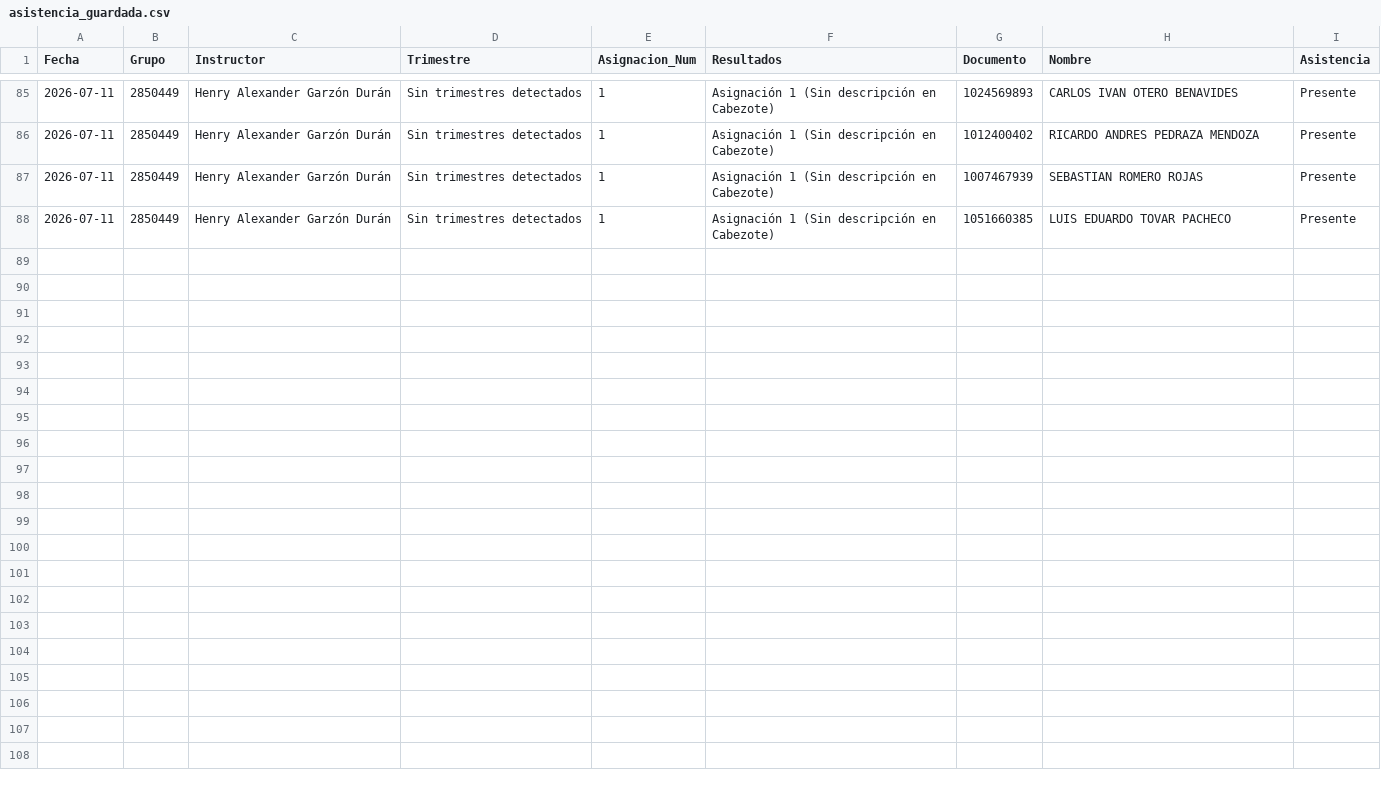
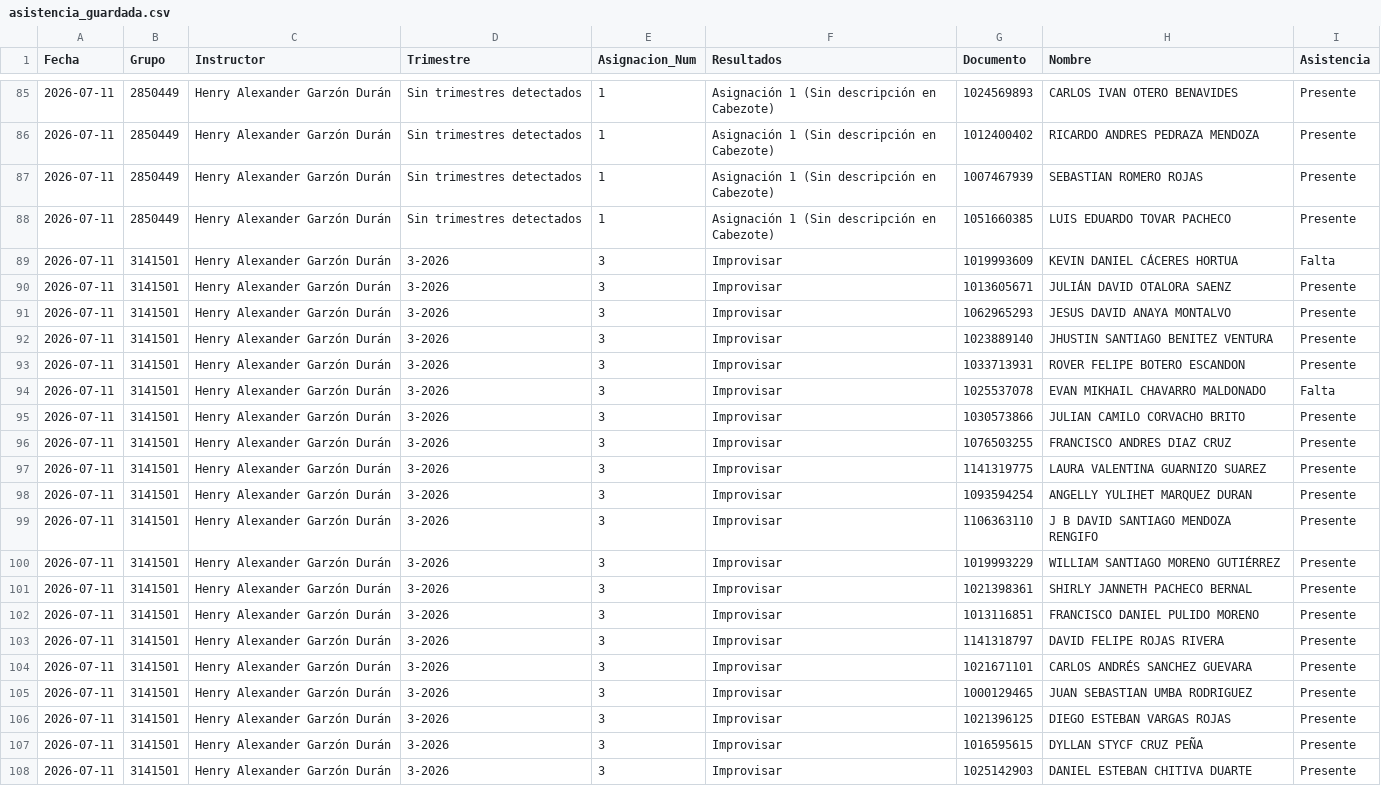
Before and after one commit to semaforojo-web/Asistencia-SENA-CMM, a CSV file: asistencia_guardada.csv, drawn as a sheet; only a part is shown, gaps mark what is left out.

```diff
--- a/asistencia_guardada.csv
+++ b/asistencia_guardada.csv
@@ -88 +88,21 @@ Fecha,Grupo,Instructor,Trimestre,Asignacion_Num,Resultados,Documento,Nombre,Asis
 2026-07-11,2850449,Henry Alexander Garzón Durán,Sin trimestres detectados,1,Asignación 1 (Sin descripción en Cabezote),1051660385,LUIS EDUARDO TOVAR PACHECO,Presente
+2026-07-11,3141501,Henry Alexander Garzón Durán,3-2026,3,Improvisar,1019993609,KEVIN DANIEL CÁCERES HORTUA,Falta
+2026-07-11,3141501,Henry Alexander Garzón Durán,3-2026,3,Improvisar,1013605671,JULIÁN DAVID OTALORA SAENZ,Presente
+2026-07-11,3141501,Henry Alexander Garzón Durán,3-2026,3,Improvisar,1062965293,JESUS DAVID ANAYA MONTALVO,Presente
+2026-07-11,3141501,Henry Alexander Garzón Durán,3-2026,3,Improvisar,1023889140,JHUSTIN SANTIAGO BENITEZ VENTURA,Presente
+2026-07-11,3141501,Henry Alexander Garzón Durán,3-2026,3,Improvisar,1033713931,ROVER FELIPE BOTERO ESCANDON,Presente
+2026-07-11,3141501,Henry Alexander Garzón Durán,3-2026,3,Improvisar,1025537078,EVAN MIKHAIL CHAVARRO MALDONADO,Falta
+2026-07-11,3141501,Henry Alexander Garzón Durán,3-2026,3,Improvisar,1030573866,JULIAN CAMILO CORVACHO BRITO,Presente
+2026-07-11,3141501,Henry Alexander Garzón Durán,3-2026,3,Improvisar,1076503255,FRANCISCO ANDRES DIAZ CRUZ,Presente
+2026-07-11,3141501,Henry Alexander Garzón Durán,3-2026,3,Improvisar,1141319775,LAURA VALENTINA GUARNIZO SUAREZ,Presente
+2026-07-11,3141501,Henry Alexander Garzón Durán,3-2026,3,Improvisar,1093594254,ANGELLY YULIHET MARQUEZ DURAN,Presente
+2026-07-11,3141501,Henry Alexander Garzón Durán,3-2026,3,Improvisar,1106363110,J B DAVID SANTIAGO MENDOZA RENGIFO,Presente
+2026-07-11,3141501,Henry Alexander Garzón Durán,3-2026,3,Improvisar,1019993229,WILLIAM SANTIAGO MORENO GUTIÉRREZ,Presente
+2026-07-11,3141501,Henry Alexander Garzón Durán,3-2026,3,Improvisar,1021398361,SHIRLY JANNETH PACHECO BERNAL,Presente
+2026-07-11,3141501,Henry Alexander Garzón Durán,3-2026,3,Improvisar,1013116851,FRANCISCO DANIEL PULIDO MORENO,Presente
+2026-07-11,3141501,Henry Alexander Garzón Durán,3-2026,3,Improvisar,1141318797,DAVID FELIPE ROJAS RIVERA,Presente
+2026-07-11,3141501,Henry Alexander Garzón Durán,3-2026,3,Improvisar,1021671101,CARLOS ANDRÉS SANCHEZ GUEVARA,Presente
+2026-07-11,3141501,Henry Alexander Garzón Durán,3-2026,3,Improvisar,1000129465,JUAN SEBASTIAN UMBA RODRIGUEZ,Presente
+2026-07-11,3141501,Henry Alexander Garzón Durán,3-2026,3,Improvisar,1021396125,DIEGO ESTEBAN VARGAS ROJAS,Presente
+2026-07-11,3141501,Henry Alexander Garzón Durán,3-2026,3,Improvisar,1016595615,DYLLAN STYCF CRUZ PEÑA,Presente
+2026-07-11,3141501,Henry Alexander Garzón Durán,3-2026,3,Improvisar,1025142903,DANIEL ESTEBAN CHITIVA DUARTE,Presente
```
